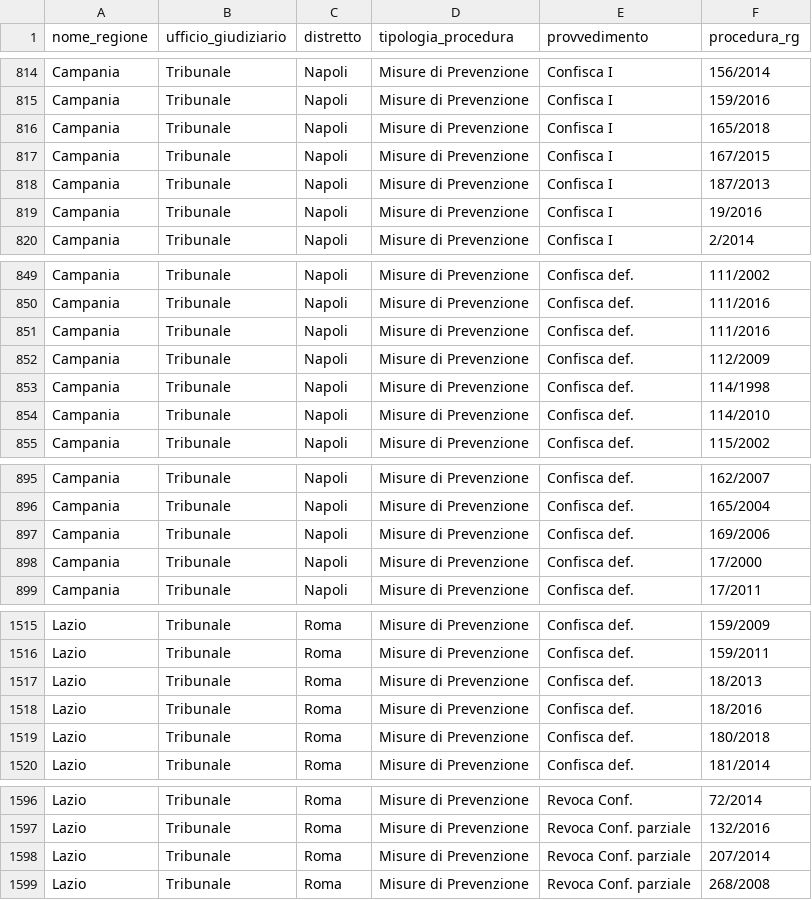
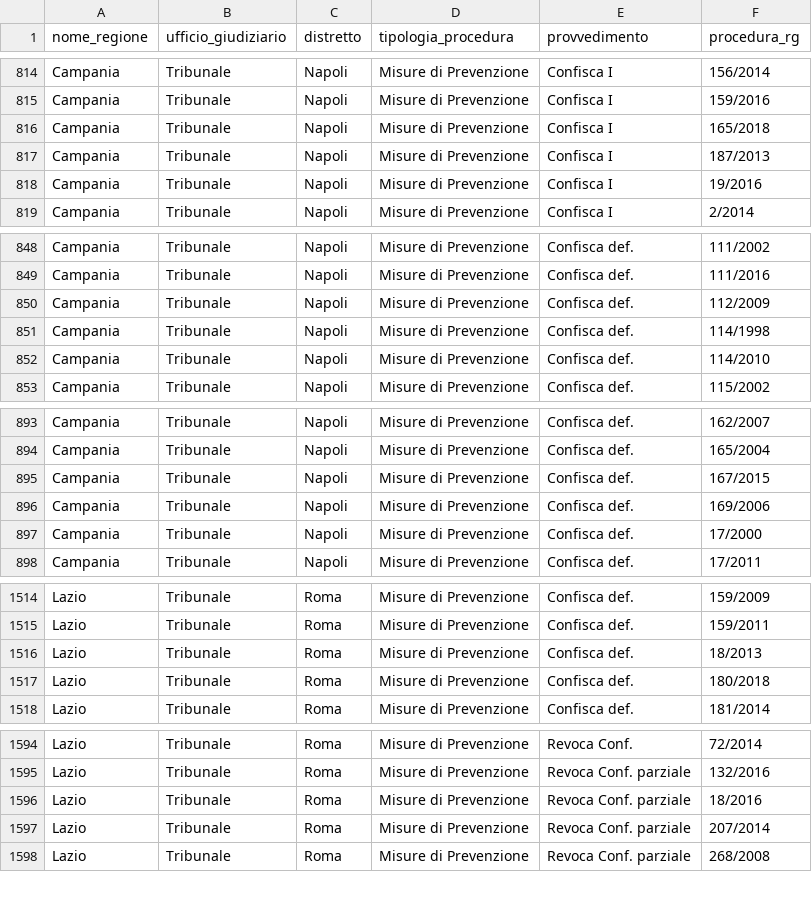
Before and after one commit to aborruso/firstaction, a CSV file: openregio_procedureGestione.csv, drawn as a sheet; only a part is shown, gaps mark what is left out; the diff covers the shown part only.

```diff
--- a/openregio_procedureGestione.csv
+++ b/openregio_procedureGestione.csv
@@ -816,3 +816,2 @@ Campania,Tribunale,Napoli,Misure di Prevenzione,Confisca I,159/2016
 Campania,Tribunale,Napoli,Misure di Prevenzione,Confisca I,165/2018
-Campania,Tribunale,Napoli,Misure di Prevenzione,Confisca I,167/2015
 Campania,Tribunale,Napoli,Misure di Prevenzione,Confisca I,187/2013
@@ -850,3 +849,2 @@ Campania,Tribunale,Napoli,Misure di Prevenzione,Confisca def.,111/2002
 Campania,Tribunale,Napoli,Misure di Prevenzione,Confisca def.,111/2016
-Campania,Tribunale,Napoli,Misure di Prevenzione,Confisca def.,111/2016
 Campania,Tribunale,Napoli,Misure di Prevenzione,Confisca def.,112/2009
@@ -896,2 +894,3 @@ Campania,Tribunale,Napoli,Misure di Prevenzione,Confisca def.,162/2007
 Campania,Tribunale,Napoli,Misure di Prevenzione,Confisca def.,165/2004
+Campania,Tribunale,Napoli,Misure di Prevenzione,Confisca def.,167/2015
 Campania,Tribunale,Napoli,Misure di Prevenzione,Confisca def.,169/2006
@@ -1517,3 +1516,2 @@ Lazio,Tribunale,Roma,Misure di Prevenzione,Confisca def.,159/2011
 Lazio,Tribunale,Roma,Misure di Prevenzione,Confisca def.,18/2013
-Lazio,Tribunale,Roma,Misure di Prevenzione,Confisca def.,18/2016
 Lazio,Tribunale,Roma,Misure di Prevenzione,Confisca def.,180/2018
@@ -1597,2 +1595,3 @@ Lazio,Tribunale,Roma,Misure di Prevenzione,Revoca Conf.,72/2014
 Lazio,Tribunale,Roma,Misure di Prevenzione,Revoca Conf. parziale,132/2016
+Lazio,Tribunale,Roma,Misure di Prevenzione,Revoca Conf. parziale,18/2016
 Lazio,Tribunale,Roma,Misure di Prevenzione,Revoca Conf. parziale,207/2014
```
Also changed, not shown: 1 added row and 1 removed row elsewhere in this file, openregio_aziendeGestione.csv, 4 other files.
